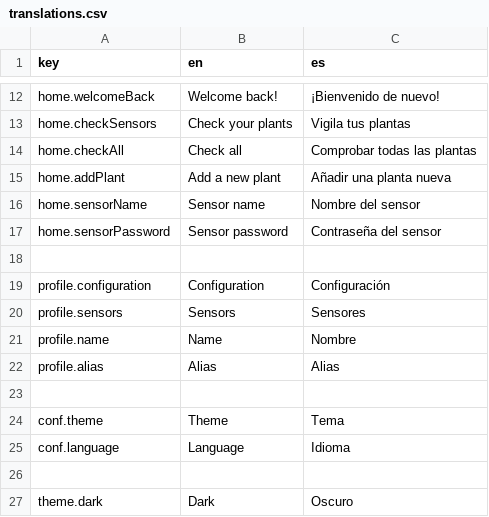
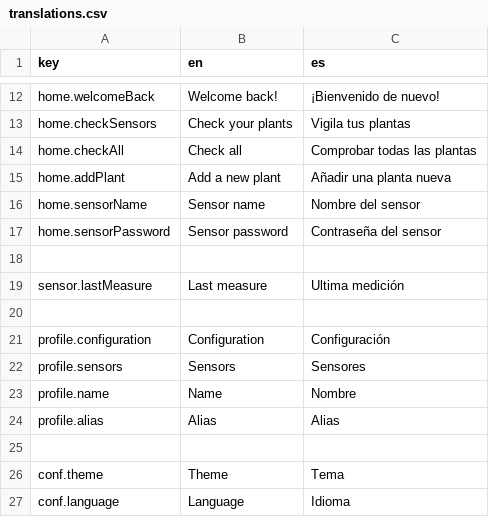
Before and after one commit to marcosrica/root-pulse, a CSV file: frontend/src/locales/translations.csv, drawn as a sheet; only a part is shown, gaps mark what is left out; the shorter side is filled out with more unchanged rows.

Commit message:
Added first translation for sensors page

```diff
--- a/frontend/src/locales/translations.csv
+++ b/frontend/src/locales/translations.csv
@@ -18,2 +18,4 @@ home.sensorPassword,Sensor password,Contraseña del sensor
 
+sensor.lastMeasure,Last measure,Ultima medición
+
 profile.configuration,Configuration,Configuración
```
